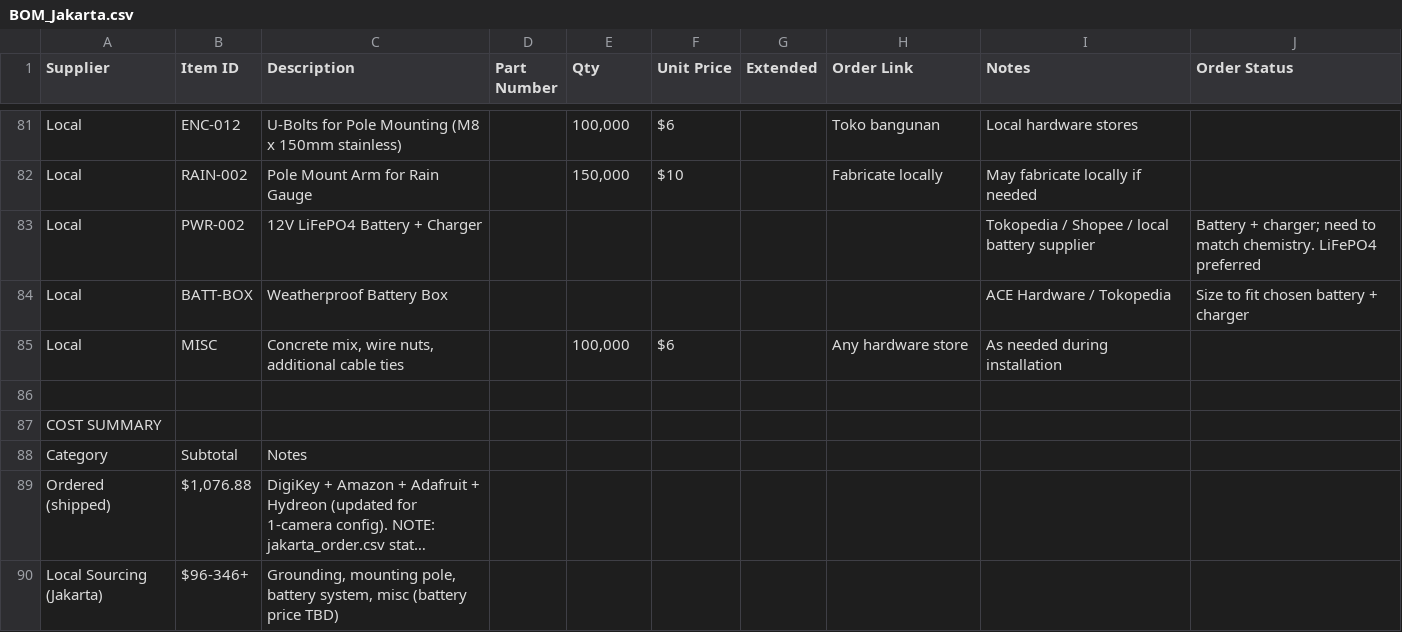
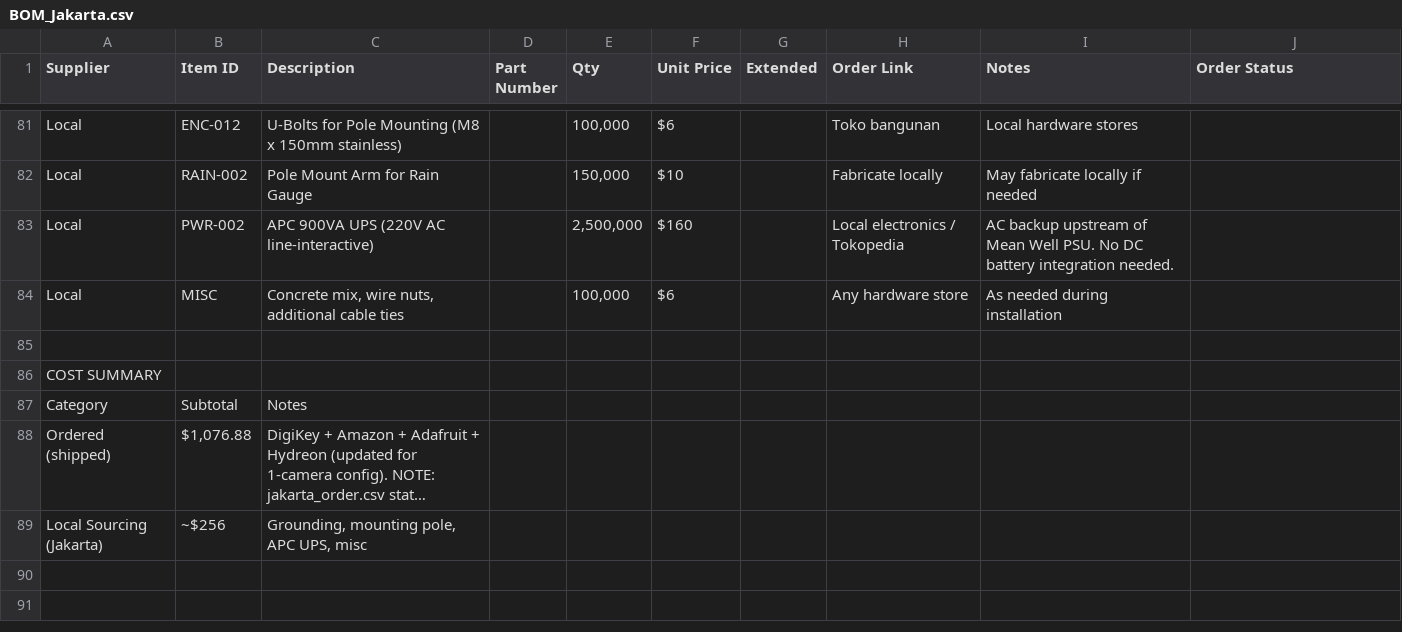
Before and after one commit to tom-jordan23/openrivercam, a CSV file: spring_2026_ID/BOM_Jakarta.csv, drawn as a sheet; only a part is shown, gaps mark what is left out; long unchanged cells end in …; removed rows and columns are numbered as before the commit, all else as after; the diff names each change by its address in the sheet, - before the commit and + after, or states it on an @@ line.

```diff
--- a/spring_2026_ID/BOM_Jakarta.csv
+++ b/spring_2026_ID/BOM_Jakarta.csv
-C83 (Description): 12V LiFePO4 Battery + Charger
+C83 (Description): APC 900VA UPS (220V AC line-interactive)
-E83 (Qty): (empty)
+E83 (Qty): 2,500,000
-F83 (Unit Price): (empty)
+F83 (Unit Price): $160
-H83 (Order Link): (empty)
+H83 (Order Link): Local electronics / Tokopedia
-I83 (Notes): Tokopedia / Shopee / local battery supplier
+I83 (Notes): AC backup upstream of Mean Well PSU. No DC battery integration needed.
-J83 (Order Status): Battery + charger; need to match chemistry. LiFePO4 preferred
+J83 (Order Status): (empty)
-row 84: Local | BATT-BOX | Weatherproof Battery Box |  |  |  |  |  | ACE Hardware / Tokopedia | Size to fit chosen battery + charger
-row 90: Local Sourcing (Jakarta) | $96-346+ | Grounding, mounting pole, battery system, misc (battery price TBD)
+row 89: Local Sourcing (Jakarta) | ~$256 | Grounding, mounting pole, APC UPS, misc
```
Also changed, not shown: 23 other files.
